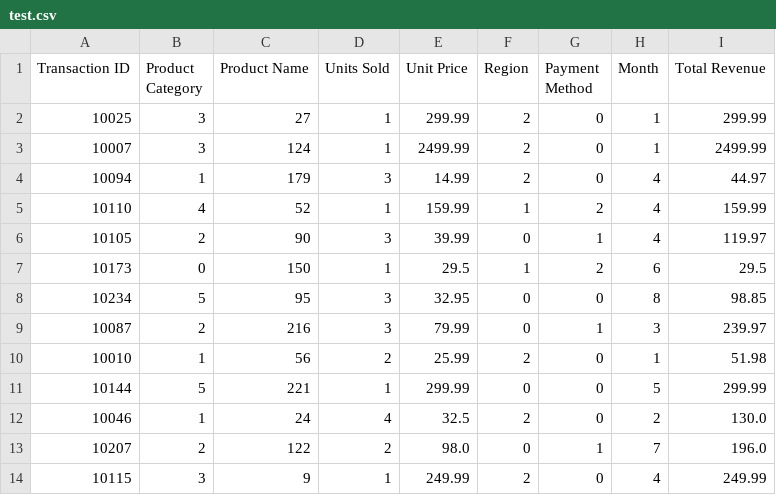
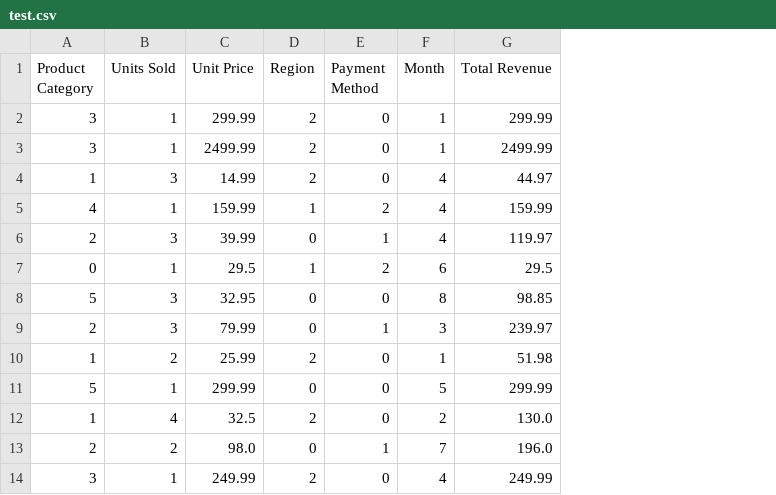
Before and after one commit to deenadayalan03/Revenue-Prediction-MLOps, a CSV file: artifacts/data_transformation/test.csv, drawn as a sheet; only a part is shown; the diff names each change by its address in the sheet, - before the commit and + after, or states it on an @@ line.

```diff
--- a/artifacts/data_transformation/test.csv
+++ b/artifacts/data_transformation/test.csv
-column A (Transaction ID), rows 2-14: 10025 | 10007 | 10094 | 10110 | 10105 | 10173 | 10234 | 10087 | 10010 | 10144 | 10046 | 10207 | 10115
-column C (Product Name), rows 2-14: 27 | 124 | 179 | 52 | 90 | 150 | 95 | 216 | 56 | 221 | 24 | 122 | 9
```
Also changed, not shown: artifacts/data_transformation/train.csv, 11 other files.
